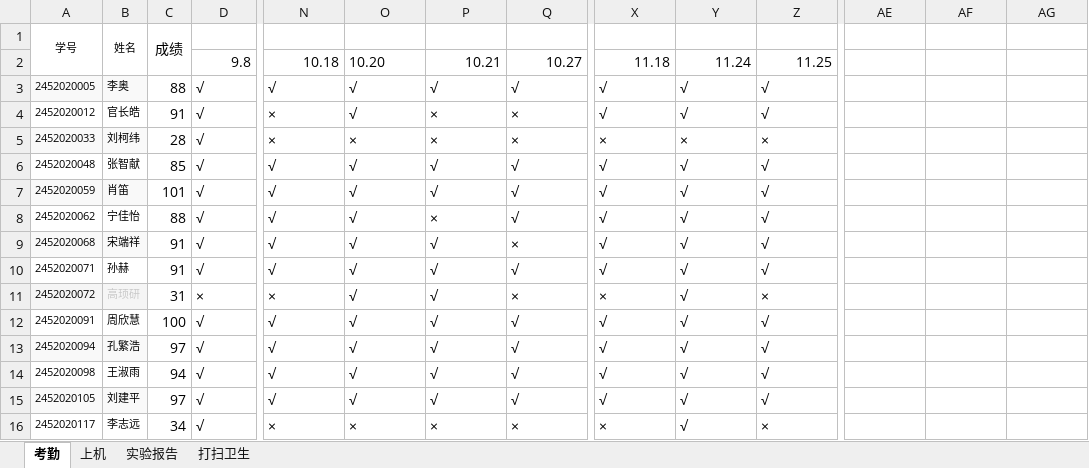
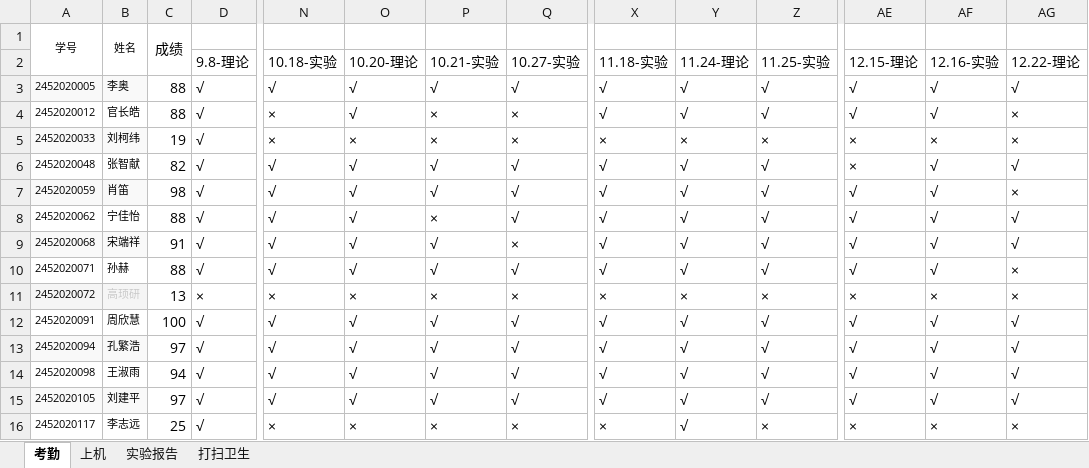
Before and after one commit to chinagjs/Computer-Network-Technology-3-2024, an Excel workbook: 24网络技术3班考勤.xlsx, sheet 考勤, drawn as a sheet; only a part is shown, gaps mark what is left out; values as stored, in another font and other column widths than the file's, no borders; conditional formats not drawn; removed rows and columns are numbered as before the commit, all else as after; rows hold the shown columns only; the diff covers the shown part only; the diff names each change by its address in the sheet, - before the commit and + after, or states it on an @@ line.

Commit message:
Add files via upload
12-22

```diff
--- a/24网络技术3班考勤.xlsx (sheet 考勤)
+++ b/24网络技术3班考勤.xlsx (sheet 考勤)
-row 2:  |  |  | 9.8 | 10.18 | 10.20 | 10.21 | 10.27 | 11.18 | 11.24 | 11.25
+row 2:  |  |  | 9.8-理论 | 10.18-实验 | 10.20-理论 | 10.21-实验 | 10.27-实验 | 11.18-实验 | 11.24-理论 | 11.25-实验 | 12.15-理论 | 12.16-实验 | 12.22-理论
-AE3:AE4: (empty)
+AE3:AE4: √
-AF3:AF4: (empty)
+AF3:AF4: √
-AG3: (empty)
+AG3: √
-C4: 91
+C4: 88
-AG4:AG5: (empty)
+AG4:AG5: ×
-C5: 28
+C5: 19
-AE5:AE6: (empty)
+AE5:AE6: ×
-AF5: (empty)
+AF5: ×
-C6: 85
+C6: 82
-AF6:AF10: (empty)
+AF6:AF10: √
-AG6: (empty)
+AG6: √
-C7: 101
+C7: 98
-AE7:AE10: (empty)
+AE7:AE10: √
-AG7: (empty)
+AG7: ×
-AG8:AG9: (empty)
+AG8:AG9: √
-C10: 91
+C10: 88
-AG10:AG11: (empty)
+AG10:AG11: ×
-C11: 31
+C11: 13
-O11: √
+O11: ×
-P11: √
+P11: ×
-Y11: √
+Y11: ×
-AE11: (empty)
+AE11: ×
-AF11: (empty)
+AF11: ×
-AE12:AE15: (empty)
+AE12:AE15: √
-AF12:AF15: (empty)
+AF12:AF15: √
-AG12:AG15: (empty)
+AG12:AG15: √
-C16: 34
+C16: 25
-AE16: (empty)
+AE16: ×
-AF16: (empty)
+AF16: ×
-AG16: (empty)
+AG16: ×
```
Also changed, not shown: 125 edited cells elsewhere in this sheet, sheet 打扫卫生.
